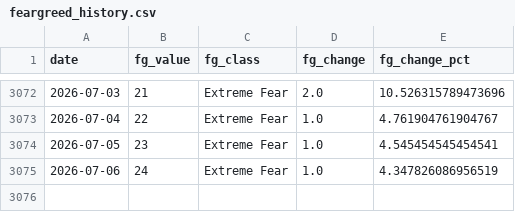
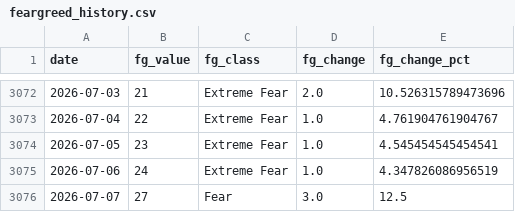
Before and after one commit to juanjo-geo/financial-agent, a CSV file: data/historical/feargreed_history.csv, drawn as a sheet; only a part is shown, gaps mark what is left out; the diff names each change by its address in the sheet, - before the commit and + after, or states it on an @@ line.

```diff
--- a/data/historical/feargreed_history.csv
+++ b/data/historical/feargreed_history.csv
+row 3076: 2026-07-07 | 27 | Fear | 3.0 | 12.5
```
Also changed, not shown: data/processed/latest_snapshot.csv, data/signals/evaluation_log.csv, 24 other files.
